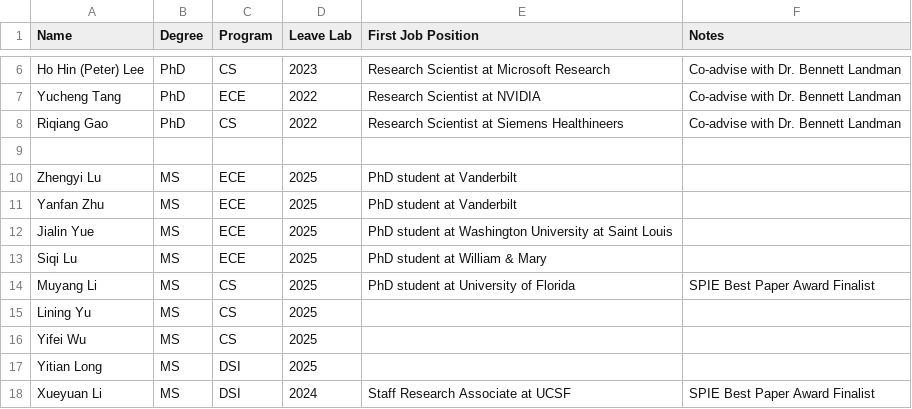
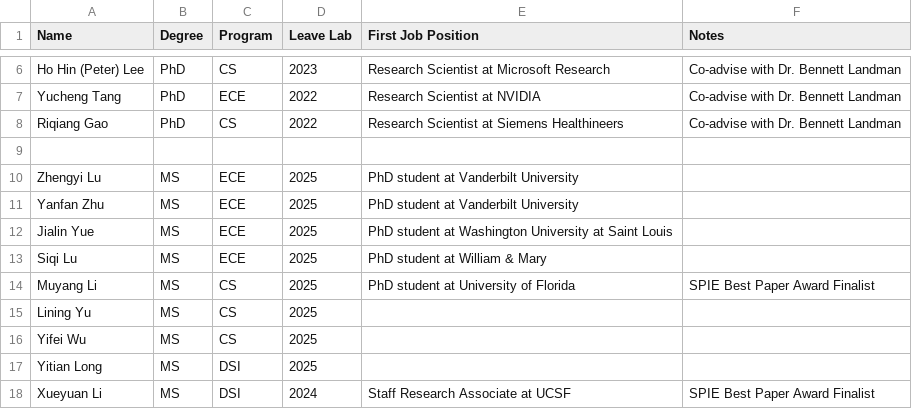
Before and after one commit to hrlblab/starter-hugo-research-group, a CSV file: content/people/results.csv, drawn as a sheet; only a part is shown, gaps mark what is left out.

```diff
--- a/content/people/results.csv
+++ b/content/people/results.csv
@@ -9,4 +9,4 @@ Riqiang Gao,PhD,CS,2022, Research Scientist at Siemens Healthineers, Co-advise w
 ,,,,,
-Zhengyi Lu,MS,ECE,2025,PhD student at Vanderbilt,
-Yanfan Zhu,MS,ECE,2025,PhD student at Vanderbilt,
+Zhengyi Lu,MS,ECE,2025,PhD student at Vanderbilt University,
+Yanfan Zhu,MS,ECE,2025,PhD student at Vanderbilt University,
 Jialin Yue,MS,ECE,2025,PhD student at Washington University at Saint Louis,
```
Also changed, not shown: 20 other files.
